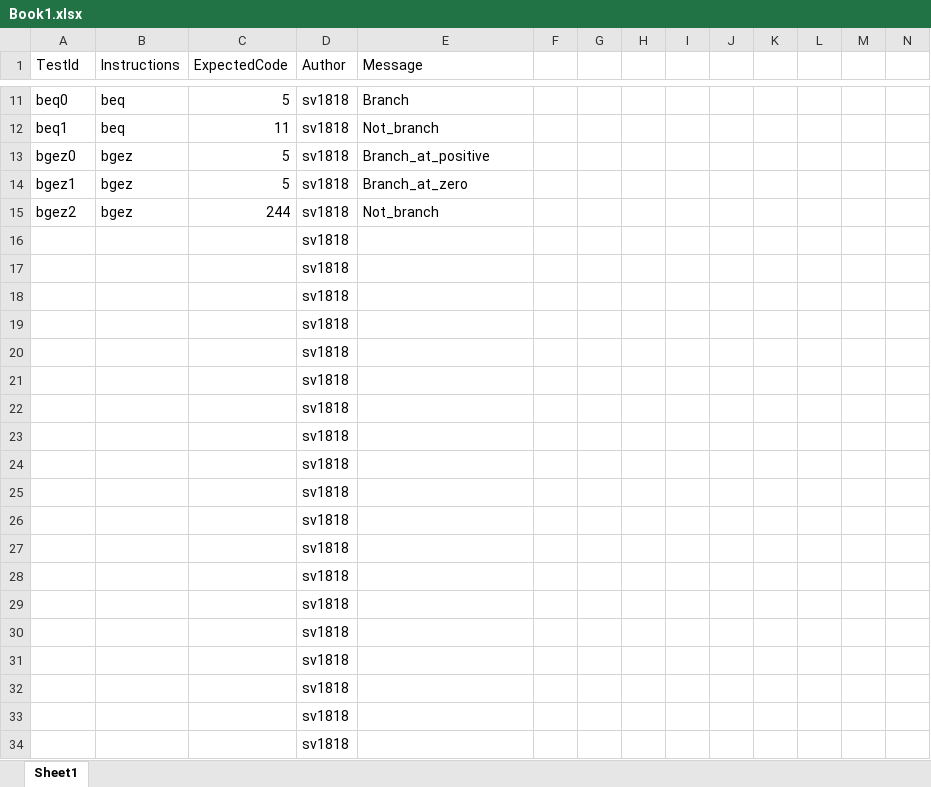
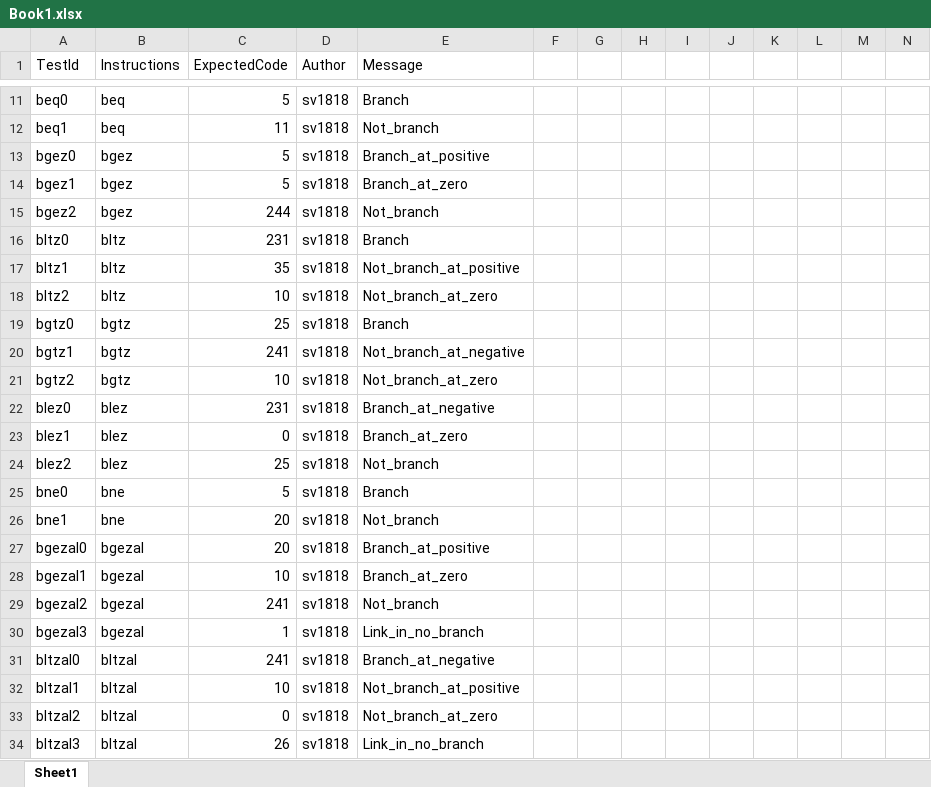
Before and after one commit to Vouloumanos/MIPS_simulator, an Excel workbook: doc/Book1.xlsx, sheet Sheet1, drawn as a sheet; only a part is shown, gaps mark what is left out; the shorter side is filled out with more unchanged rows; values as stored, in another font and other column widths than the file's, no borders; rows hold the shown columns only; the diff covers the shown part only; the diff names each change by its address in the sheet, - before the commit and + after, or states it on an @@ line.

```diff
--- a/doc/Book1.xlsx (sheet Sheet1)
+++ b/doc/Book1.xlsx (sheet Sheet1)
+row 16: bltz0 | bltz | 231 | sv1818 | Branch
+row 17: bltz1 | bltz | 35 | sv1818 | Not_branch_at_positive
+row 18: bltz2 | bltz | 10 | sv1818 | Not_branch_at_zero
+row 19: bgtz0 | bgtz | 25 | sv1818 | Branch
+row 20: bgtz1 | bgtz | 241 | sv1818 | Not_branch_at_negative
+row 21: bgtz2 | bgtz | 10 | sv1818 | Not_branch_at_zero
+row 22: blez0 | blez | 231 | sv1818 | Branch_at_negative
+row 23: blez1 | blez | 0 | sv1818 | Branch_at_zero
+row 24: blez2 | blez | 25 | sv1818 | Not_branch
+row 25: bne0 | bne | 5 | sv1818 | Branch
+row 26: bne1 | bne | 20 | sv1818 | Not_branch
+row 27: bgezal0 | bgezal | 20 | sv1818 | Branch_at_positive
+row 28: bgezal1 | bgezal | 10 | sv1818 | Branch_at_zero
+row 29: bgezal2 | bgezal | 241 | sv1818 | Not_branch
+row 30: bgezal3 | bgezal | 1 | sv1818 | Link_in_no_branch
+row 31: bltzal0 | bltzal | 241 | sv1818 | Branch_at_negative
+row 32: bltzal1 | bltzal | 10 | sv1818 | Not_branch_at_positive
+row 33: bltzal2 | bltzal | 0 | sv1818 | Not_branch_at_zero
+row 34: bltzal3 | bltzal | 26 | sv1818 | Link_in_no_branch
```
Also changed, not shown: 24 added rows and 1 edited cell elsewhere in this sheet, 41 other files.
